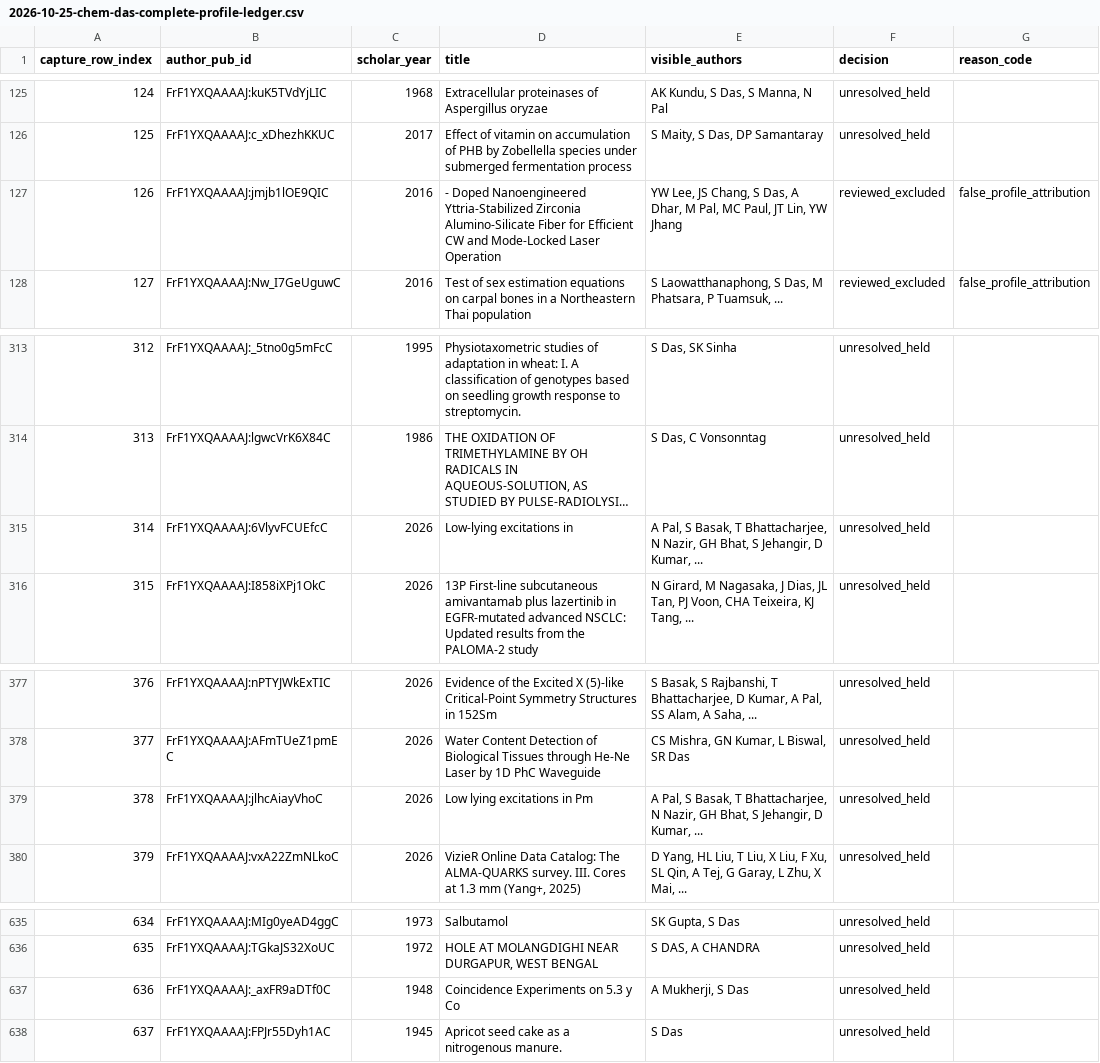
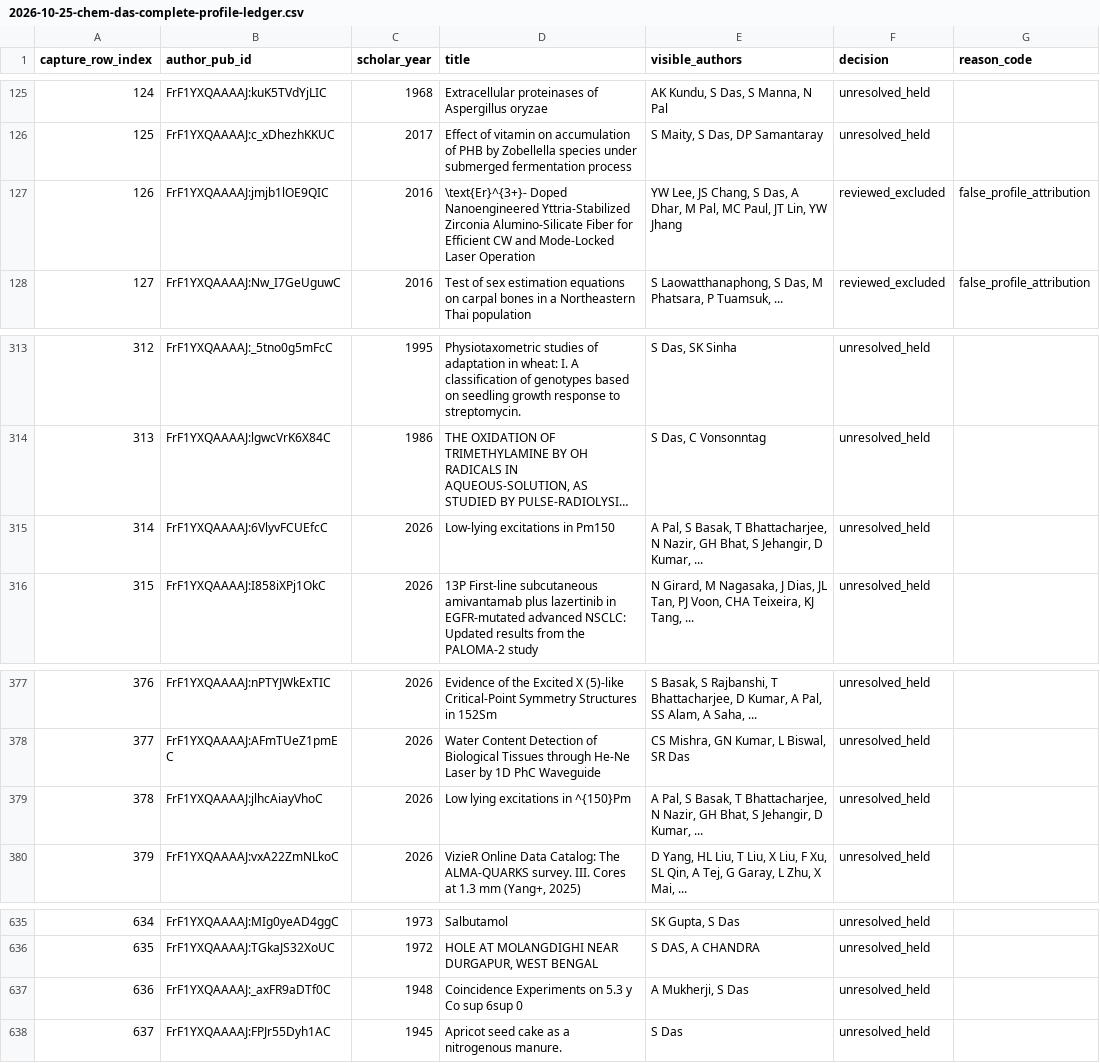
Before and after one commit to cmccomb/map-of-research, a CSV file: registry/reviews/2026-10-25-chem-das-complete-profile-ledger.csv, drawn as a sheet; only a part is shown, gaps mark what is left out; long unchanged cells end in …; the diff names each change by its address in the sheet, - before the commit and + after, or states it on an @@ line.

```diff
--- a/registry/reviews/2026-10-25-chem-das-complete-profile-ledger.csv
+++ b/registry/reviews/2026-10-25-chem-das-complete-profile-ledger.csv
-D127 (title): - Doped Nanoengineered…
+D127 (title): \text{Er}^{3+}- Doped Nanoengineered…
-D315 (title): Low-lying excitations in
+D315 (title): Low-lying excitations in Pm150
-D379 (title): Low lying excitations in Pm
+D379 (title): Low lying excitations in ^{150}Pm
-D637 (title): Coincidence Experiments on 5.3 y Co
+D637 (title): Coincidence Experiments on 5.3 y Co sup 6sup 0
```
Also changed, not shown: 3 other files.
